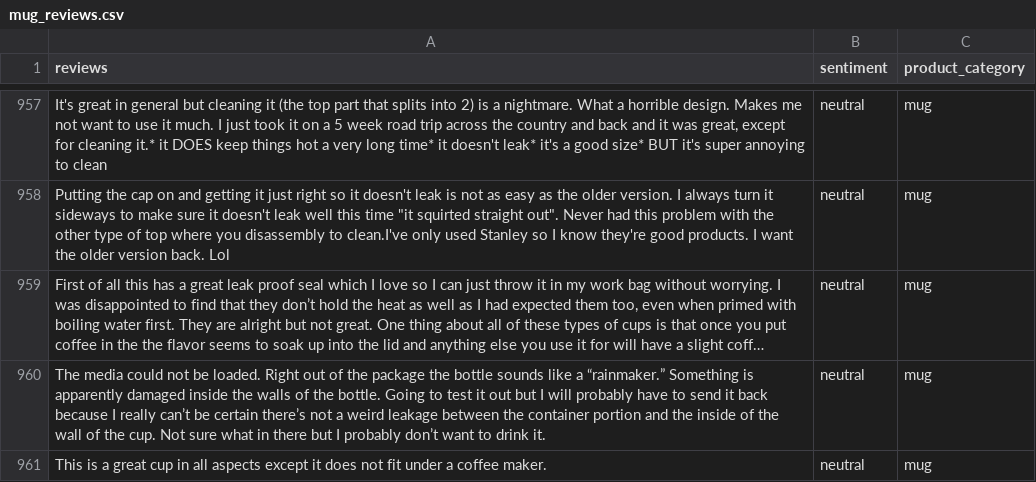
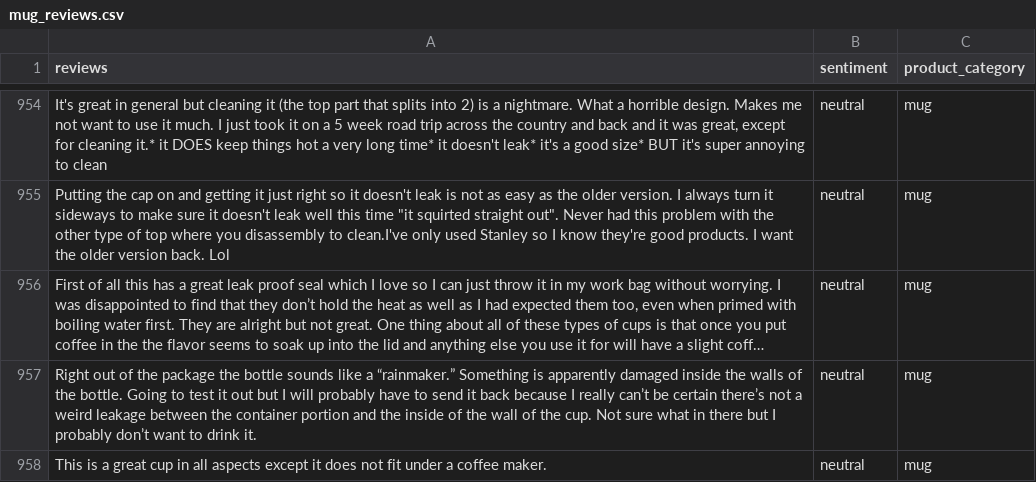
Before and after one commit to godotto/nlp2022z-sentiment-analysis, a CSV file: data-scraper/mug_reviews.csv, drawn as a sheet; only a part is shown, gaps mark what is left out; long unchanged cells end in …; addresses are those after the commit; the diff covers the shown part only; the diff names each change by its address in the sheet, - before the commit and + after, or states it on an @@ line.

```diff
--- a/data-scraper/mug_reviews.csv
+++ b/data-scraper/mug_reviews.csv
-A957 (reviews): The media could not be loaded. Right out…
+A957 (reviews): Right out…
```
Also changed, not shown: 5 removed rows and 20 edited cells elsewhere in this file, data-scraper/dishwashing tablet_reviews.csv, data-scraper/washing powder_reviews.csv.
